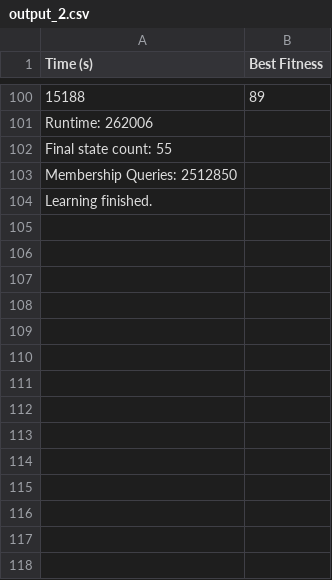
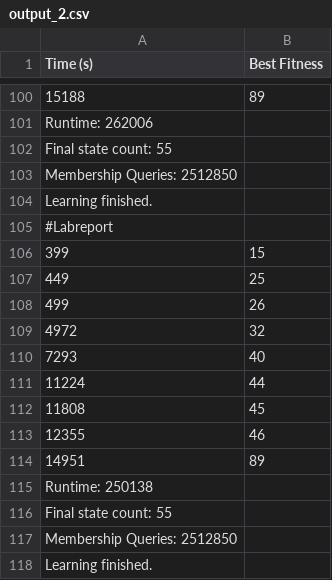
Before and after one commit to NawmiNujhat/Group-14_Automated_Testing_Lab, a CSV file: lab_4_output/output_2.csv, drawn as a sheet; only a part is shown, gaps mark what is left out; the diff names each change by its address in the sheet, - before the commit and + after, or states it on an @@ line.

```diff
--- a/lab_4_output/output_2.csv
+++ b/lab_4_output/output_2.csv
+row 105: #Labreport
+row 106: 399 | 15
+row 107: 449 | 25
+row 108: 499 | 26
+row 109: 4972 | 32
+row 110: 7293 | 40
+row 111: 11224 | 44
+row 112: 11808 | 45
+row 113: 12355 | 46
+row 114: 14951 | 89
+row 115: Runtime: 250138
+row 116: Final state count: 55
+row 117: Membership Queries: 2512850
+row 118: Learning finished.
```
Also changed, not shown: lab_4_output/output_1.csv, lab_4_output/output_4.csv, 3 other files.
